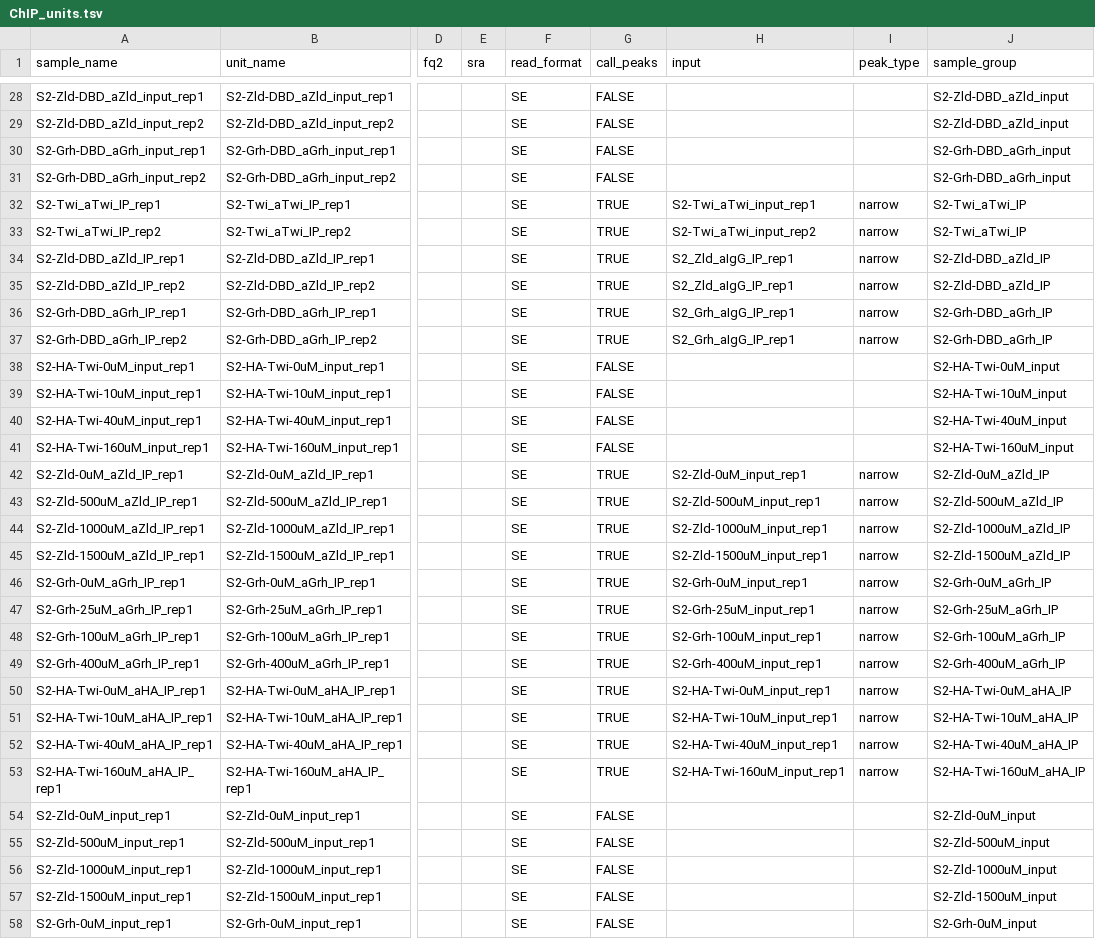
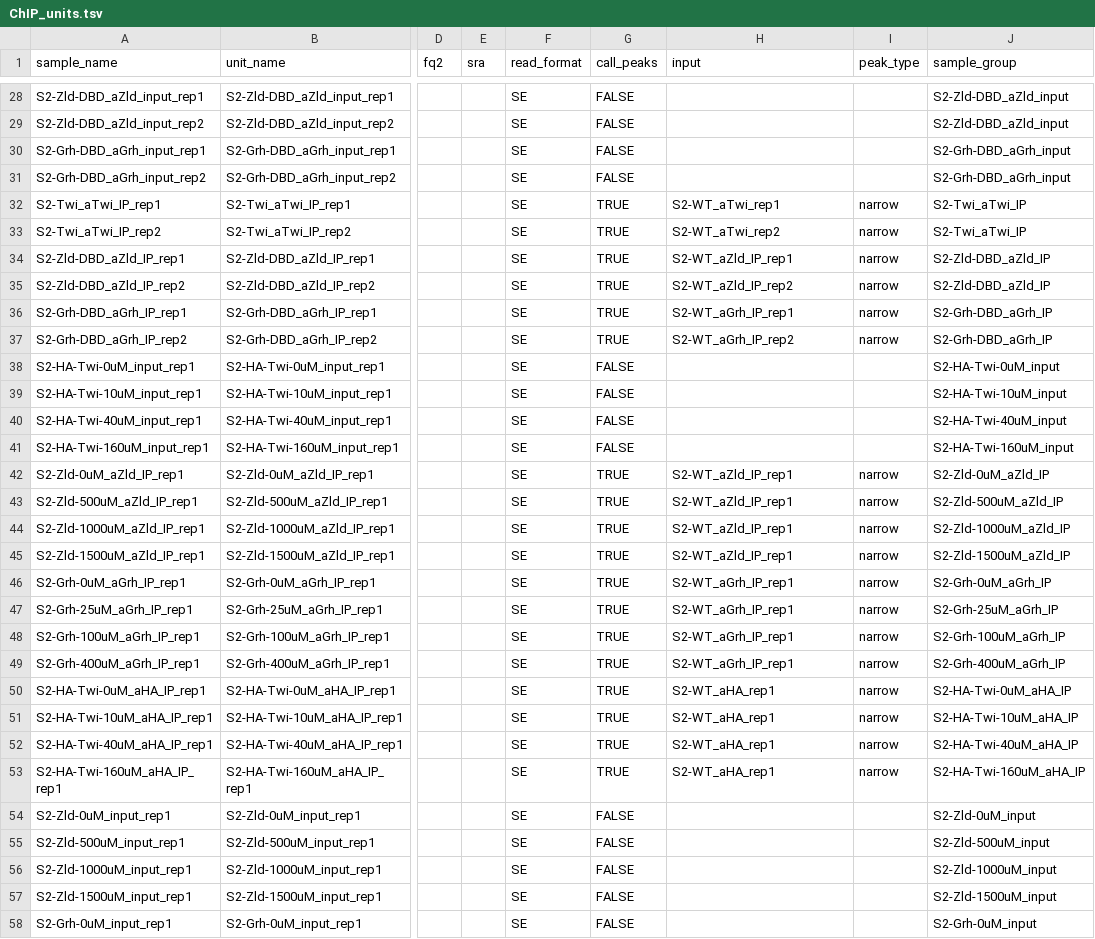
Before and after one commit to tjgibson/S2_pioneers_manuscript, a TSV file: config/ChIP_units.tsv, drawn as a sheet; only a part is shown, gaps mark what is left out; the diff covers the shown part only; the diff names each change by its address in the sheet, - before the commit and + after, or states it on an @@ line.

Commit message:
update peak calling controls and add CR timecourse to pipeline

```diff
--- a/config/ChIP_units.tsv
+++ b/config/ChIP_units.tsv
-H32 (input): S2-Twi_aTwi_input_rep1
+H32 (input): S2-WT_aTwi_rep1
-H33 (input): S2-Twi_aTwi_input_rep2
+H33 (input): S2-WT_aTwi_rep2
-H34 (input): S2_Zld_aIgG_IP_rep1
+H34 (input): S2-WT_aZld_IP_rep1
-H35 (input): S2_Zld_aIgG_IP_rep1
+H35 (input): S2-WT_aZld_IP_rep2
-H36 (input): S2_Grh_aIgG_IP_rep1
+H36 (input): S2-WT_aGrh_IP_rep1
-H37 (input): S2_Grh_aIgG_IP_rep1
+H37 (input): S2-WT_aGrh_IP_rep2
-H42 (input): S2-Zld-0uM_input_rep1
+H42 (input): S2-WT_aZld_IP_rep1
-H43 (input): S2-Zld-500uM_input_rep1
+H43 (input): S2-WT_aZld_IP_rep1
-H44 (input): S2-Zld-1000uM_input_rep1
+H44 (input): S2-WT_aZld_IP_rep1
-H45 (input): S2-Zld-1500uM_input_rep1
+H45 (input): S2-WT_aZld_IP_rep1
-H46 (input): S2-Grh-0uM_input_rep1
+H46 (input): S2-WT_aGrh_IP_rep1
-H47 (input): S2-Grh-25uM_input_rep1
+H47 (input): S2-WT_aGrh_IP_rep1
-H48 (input): S2-Grh-100uM_input_rep1
+H48 (input): S2-WT_aGrh_IP_rep1
-H49 (input): S2-Grh-400uM_input_rep1
+H49 (input): S2-WT_aGrh_IP_rep1
-H50 (input): S2-HA-Twi-0uM_input_rep1
+H50 (input): S2-WT_aHA_rep1
-H51 (input): S2-HA-Twi-10uM_input_rep1
+H51 (input): S2-WT_aHA_rep1
-H52 (input): S2-HA-Twi-40uM_input_rep1
+H52 (input): S2-WT_aHA_rep1
-H53 (input): S2-HA-Twi-160uM_input_rep1
+H53 (input): S2-WT_aHA_rep1
```
Also changed, not shown: 32 edited cells elsewhere in this file, 5 other files.
